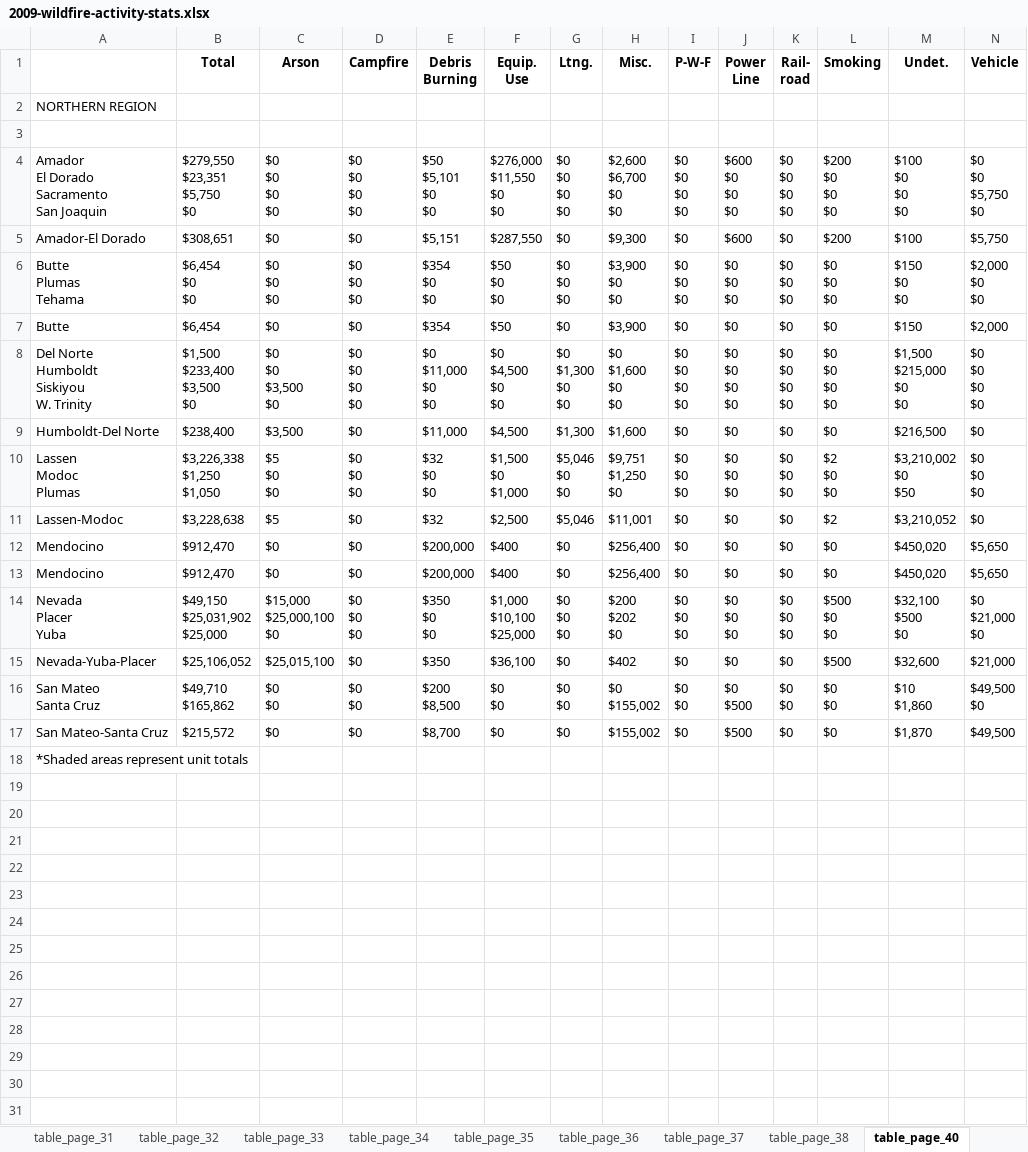
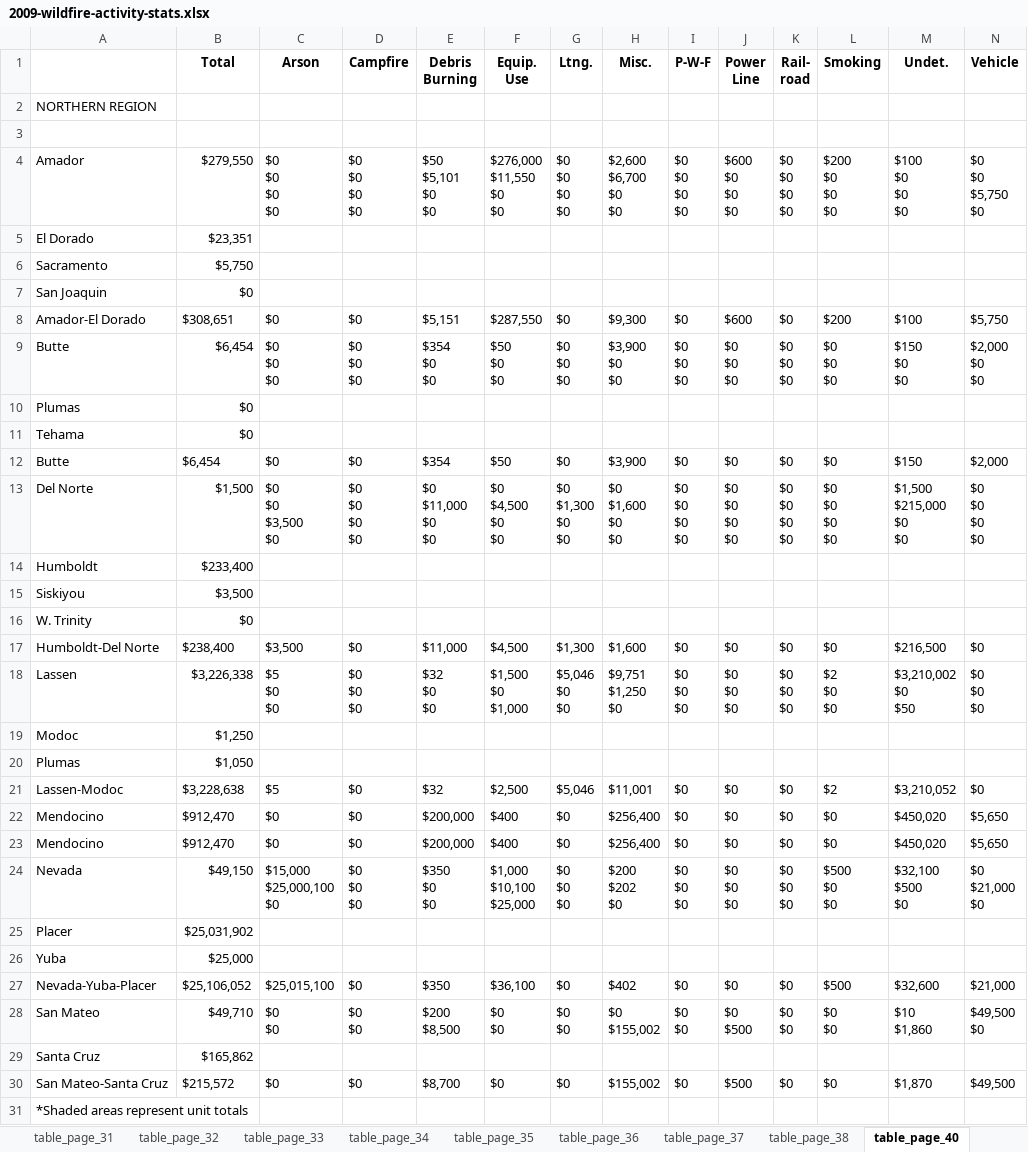
Before and after one commit to LegallyNotBlonde/Fire-Analysis, an Excel workbook: Resources/CAL_FireStats/2009-wildfire-activity-stats.xlsx, sheet table_page_40, drawn as a sheet; values as stored, in another font and other column widths than the file's, no borders; addresses are those after the commit; ↵ is a line break in a cell; the diff names each change by its address in the sheet, - before the commit and + after, or states it on an @@ line.

```diff
--- a/Resources/CAL_FireStats/2009-wildfire-activity-stats.xlsx (sheet table_page_40)
+++ b/Resources/CAL_FireStats/2009-wildfire-activity-stats.xlsx (sheet table_page_40)
-A4: Amador ↵ El Dorado ↵ Sacramento ↵ San Joaquin
+A4: Amador
-B4 (Total): $279,550 ↵ $23,351 ↵ $5,750 ↵ $0
+B4 (Total): $279,550
+row 5: El Dorado | $23,351
+row 6: Sacramento | $5,750
+row 7: San Joaquin | $0
-A9: Butte ↵ Plumas ↵ Tehama
+A9: Butte
-B9 (Total): $6,454 ↵ $0 ↵ $0
+B9 (Total): $6,454
+row 10: Plumas | $0
+row 11: Tehama | $0
-A13: Del Norte ↵ Humboldt ↵ Siskiyou ↵ W. Trinity
+A13: Del Norte
-B13 (Total): $1,500 ↵ $233,400 ↵ $3,500 ↵ $0
+B13 (Total): $1,500
+row 14: Humboldt | $233,400
+row 15: Siskiyou | $3,500
+row 16: W. Trinity | $0
-A18: Lassen ↵ Modoc ↵ Plumas
+A18: Lassen
-B18 (Total): $3,226,338 ↵ $1,250 ↵ $1,050
+B18 (Total): $3,226,338
+row 19: Modoc | $1,250
+row 20: Plumas | $1,050
-A24: Nevada ↵ Placer ↵ Yuba
+A24: Nevada
-B24 (Total): $49,150 ↵ $25,031,902 ↵ $25,000
+B24 (Total): $49,150
+row 25: Placer | $25,031,902
+row 26: Yuba | $25,000
-A28: San Mateo ↵ Santa Cruz
+A28: San Mateo
-B28 (Total): $49,710 ↵ $165,862
+B28 (Total): $49,710
+row 29: Santa Cruz | $165,862
```
Also changed, not shown: sheet table_page_41, sheet table_page_42.
